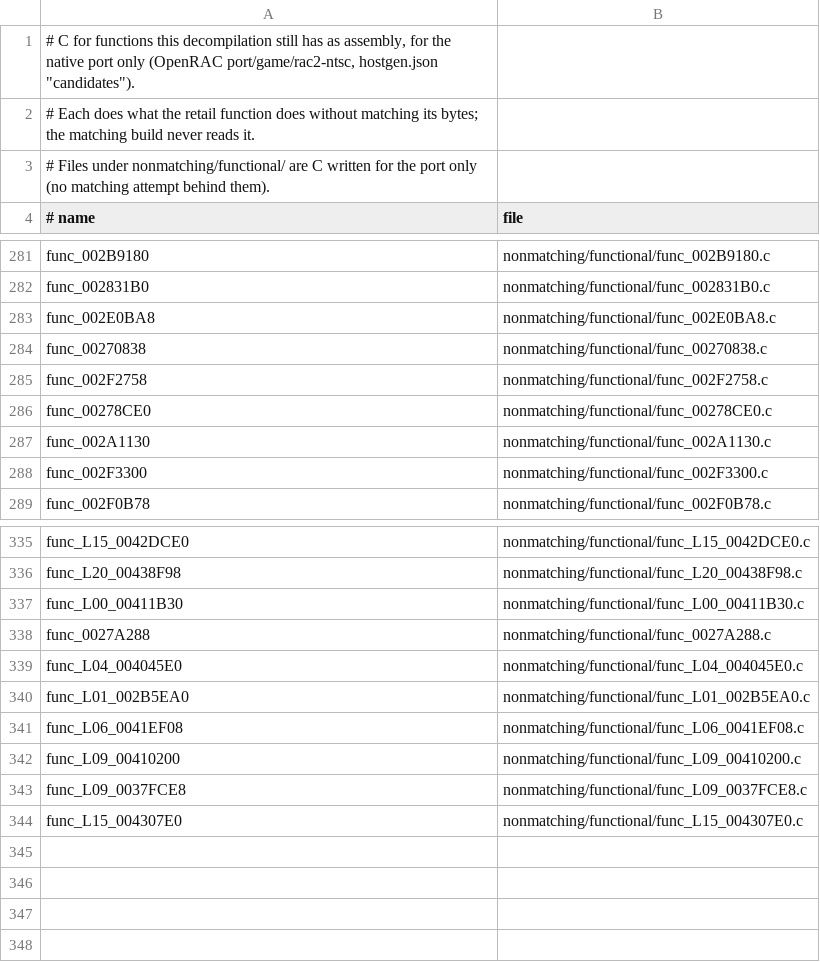
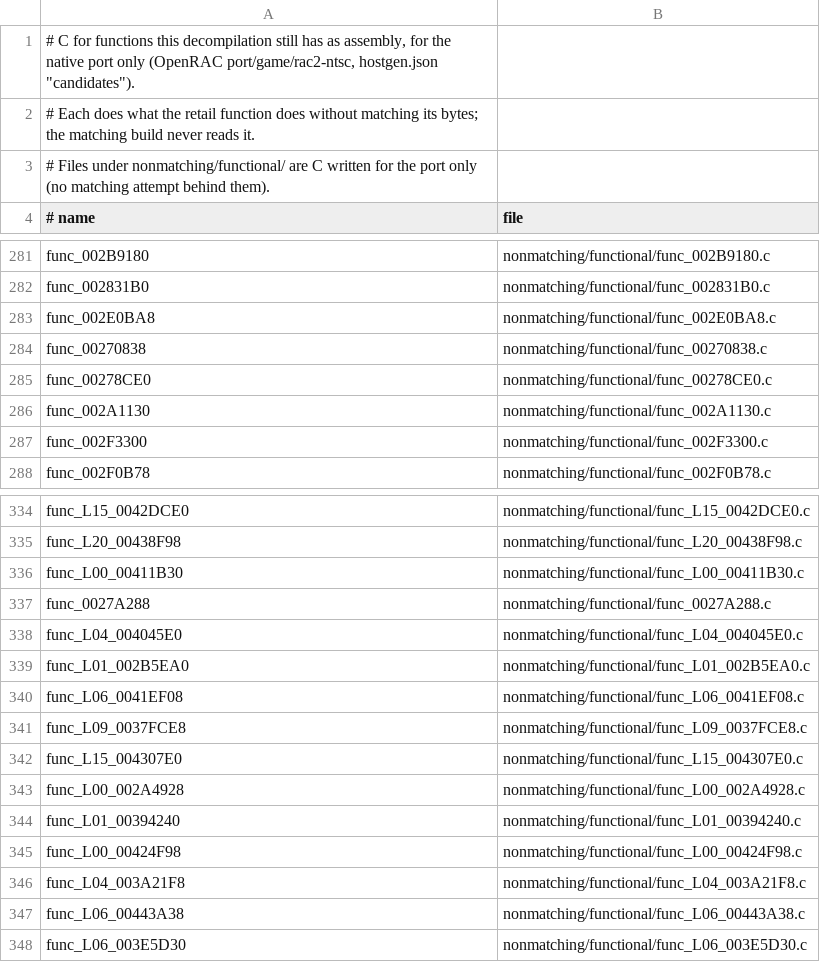
Before and after one commit to OpenRAC/OpenRAC, a TSV file: games/rac2/ntsc/nonmatching/functional.tsv, drawn as a sheet; only a part is shown, gaps mark what is left out.

Commit message:
chore(import): sync rac2/ntsc to port/collision, 344 functional rows
343 same less func_L09_00410200, which #388 matched: 342 same, 1 unchecked, 1 no states.

```diff
--- a/games/rac2/ntsc/nonmatching/functional.tsv
+++ b/games/rac2/ntsc/nonmatching/functional.tsv
@@ -284,3 +284,2 @@ func_002E0BA8	nonmatching/functional/func_002E0BA8.c
 func_00270838	nonmatching/functional/func_00270838.c
-func_002F2758	nonmatching/functional/func_002F2758.c
 func_00278CE0	nonmatching/functional/func_00278CE0.c
@@ -341,4 +340,9 @@ func_L01_002B5EA0	nonmatching/functional/func_L01_002B5EA0.c
 func_L06_0041EF08	nonmatching/functional/func_L06_0041EF08.c
-func_L09_00410200	nonmatching/functional/func_L09_00410200.c
 func_L09_0037FCE8	nonmatching/functional/func_L09_0037FCE8.c
 func_L15_004307E0	nonmatching/functional/func_L15_004307E0.c
+func_L00_002A4928	nonmatching/functional/func_L00_002A4928.c
+func_L01_00394240	nonmatching/functional/func_L01_00394240.c
+func_L00_00424F98	nonmatching/functional/func_L00_00424F98.c
+func_L04_003A21F8	nonmatching/functional/func_L04_003A21F8.c
+func_L06_00443A38	nonmatching/functional/func_L06_00443A38.c
+func_L06_003E5D30	nonmatching/functional/func_L06_003E5D30.c
```
Also changed, not shown: port/game/rac2-ntsc/fcheck.tsv, 11 other files.
